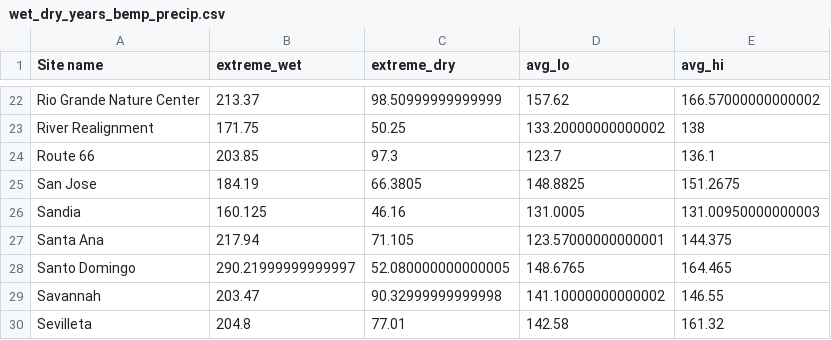
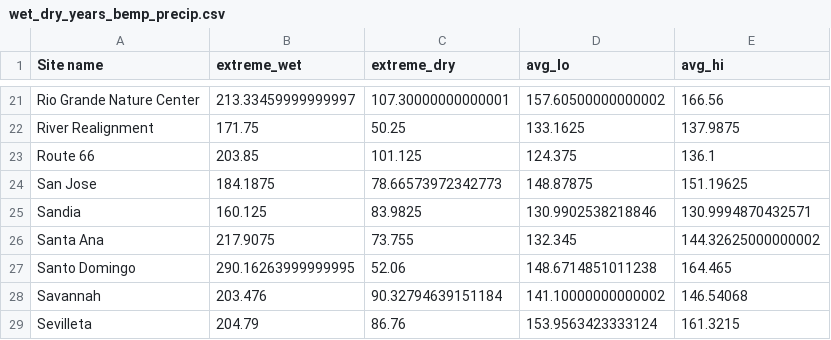
Before and after one commit to BEMPscience/bemp_data, a CSV file: precipitation/data/wet_dry_years_bemp_precip.csv, drawn as a sheet; only a part is shown, gaps mark what is left out; addresses are those after the commit; the diff covers the shown part only; the diff names each change by its address in the sheet, - before the commit and + after, or states it on an @@ line.

```diff
--- a/precipitation/data/wet_dry_years_bemp_precip.csv
+++ b/precipitation/data/wet_dry_years_bemp_precip.csv
-B21 (extreme_wet): 213.37
+B21 (extreme_wet): 213.33459999999997
-C21 (extreme_dry): 98.50999999999999
+C21 (extreme_dry): 107.30000000000001
-D21 (avg_lo): 157.62
+D21 (avg_lo): 157.60500000000002
-E21 (avg_hi): 166.57000000000002
+E21 (avg_hi): 166.56
-D22 (avg_lo): 133.20000000000002
+D22 (avg_lo): 133.1625
-E22 (avg_hi): 138
+E22 (avg_hi): 137.9875
-C23 (extreme_dry): 97.3
+C23 (extreme_dry): 101.125
-D23 (avg_lo): 123.7
+D23 (avg_lo): 124.375
-B24 (extreme_wet): 184.19
+B24 (extreme_wet): 184.1875
-C24 (extreme_dry): 66.3805
+C24 (extreme_dry): 78.66573972342773
-D24 (avg_lo): 148.8825
+D24 (avg_lo): 148.87875
-E24 (avg_hi): 151.2675
+E24 (avg_hi): 151.19625
-C25 (extreme_dry): 46.16
+C25 (extreme_dry): 83.9825
-D25 (avg_lo): 131.0005
+D25 (avg_lo): 130.9902538218846
-E25 (avg_hi): 131.00950000000003
+E25 (avg_hi): 130.9994870432571
-B26 (extreme_wet): 217.94
+B26 (extreme_wet): 217.9075
-C26 (extreme_dry): 71.105
+C26 (extreme_dry): 73.755
-D26 (avg_lo): 123.57000000000001
+D26 (avg_lo): 132.345
-E26 (avg_hi): 144.375
+E26 (avg_hi): 144.32625000000002
-B27 (extreme_wet): 290.21999999999997
+B27 (extreme_wet): 290.16263999999995
-C27 (extreme_dry): 52.080000000000005
+C27 (extreme_dry): 52.06
-D27 (avg_lo): 148.6765
+D27 (avg_lo): 148.6714851011238
-B28 (extreme_wet): 203.47
+B28 (extreme_wet): 203.476
-C28 (extreme_dry): 90.32999999999998
+C28 (extreme_dry): 90.32794639151184
-E28 (avg_hi): 146.55
+E28 (avg_hi): 146.54068
-B29 (extreme_wet): 204.8
+B29 (extreme_wet): 204.79
-C29 (extreme_dry): 77.01
+C29 (extreme_dry): 86.76
-D29 (avg_lo): 142.58
+D29 (avg_lo): 153.9563423333124
-E29 (avg_hi): 161.32
+E29 (avg_hi): 161.3215
```
Also changed, not shown: 1 removed row and 72 edited cells elsewhere in this file, precipitation/data/annual_sum_precipitation.csv, 2 other files.
